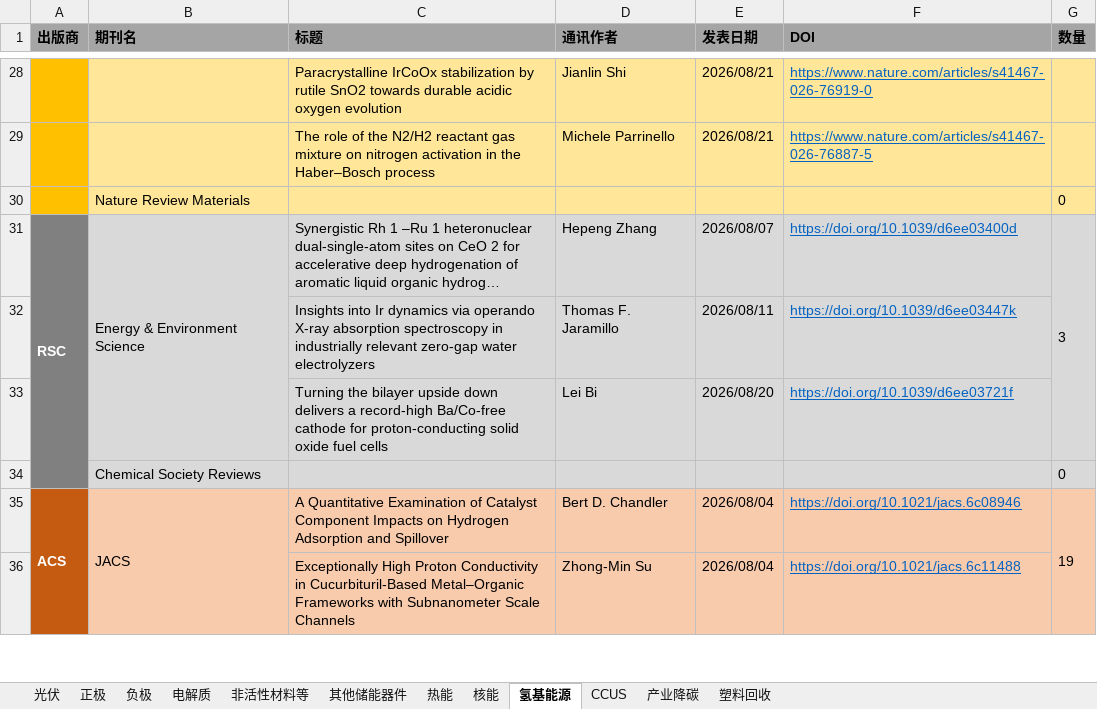
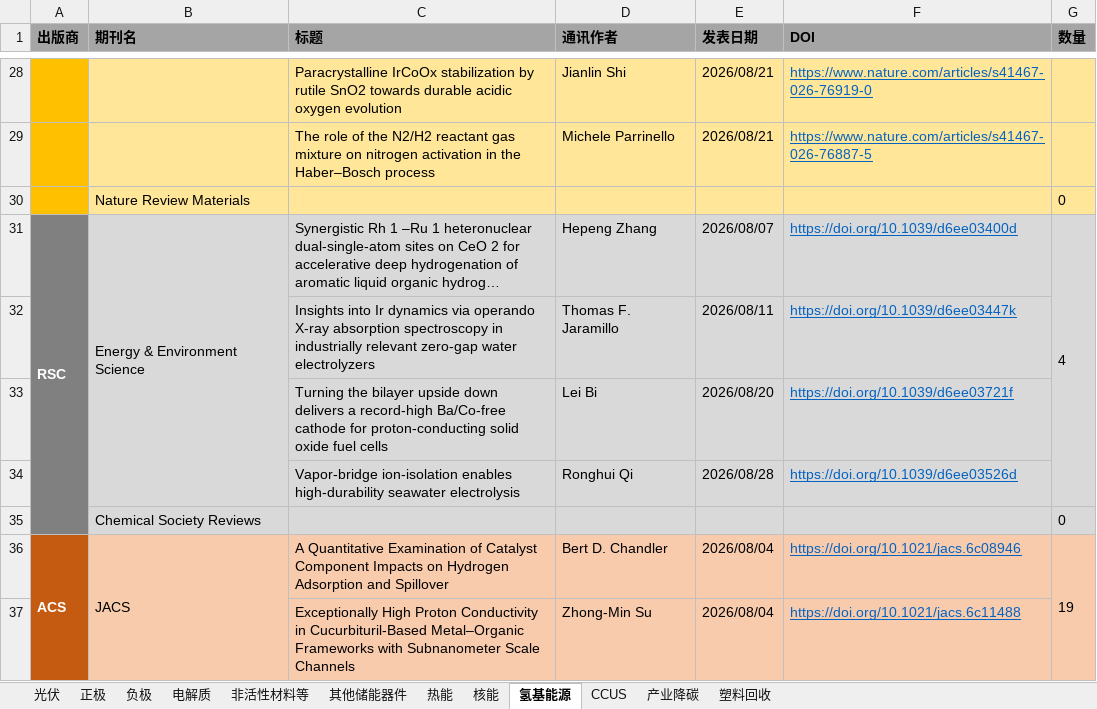
Before and after one commit to wodewoping-png/literature-rss-spider, an Excel workbook: output/monthly/2026-08 文献统计表.xlsx, sheet 氢基能源, drawn as a sheet; only a part is shown, gaps mark what is left out; long unchanged cells end in …; values as stored, in another font and other column widths than the file's, no borders; the diff names each change by its address in the sheet, - before the commit and + after, or states it on an @@ line.

```diff
--- a/output/monthly/2026-08 文献统计表.xlsx (sheet 氢基能源)
+++ b/output/monthly/2026-08 文献统计表.xlsx (sheet 氢基能源)
-G31 (数量): 3
+G31 (数量): 4
+row 34:  |  | Vapor-bridge ion-isolation enables high-durability seawater electrolysis | Ronghui Qi | 2026/08/28 | https://doi.org/10.1039/d6ee03526d
```
Also changed, not shown: sheet 热能, sheet 产业降碳, sheet 电解质.
